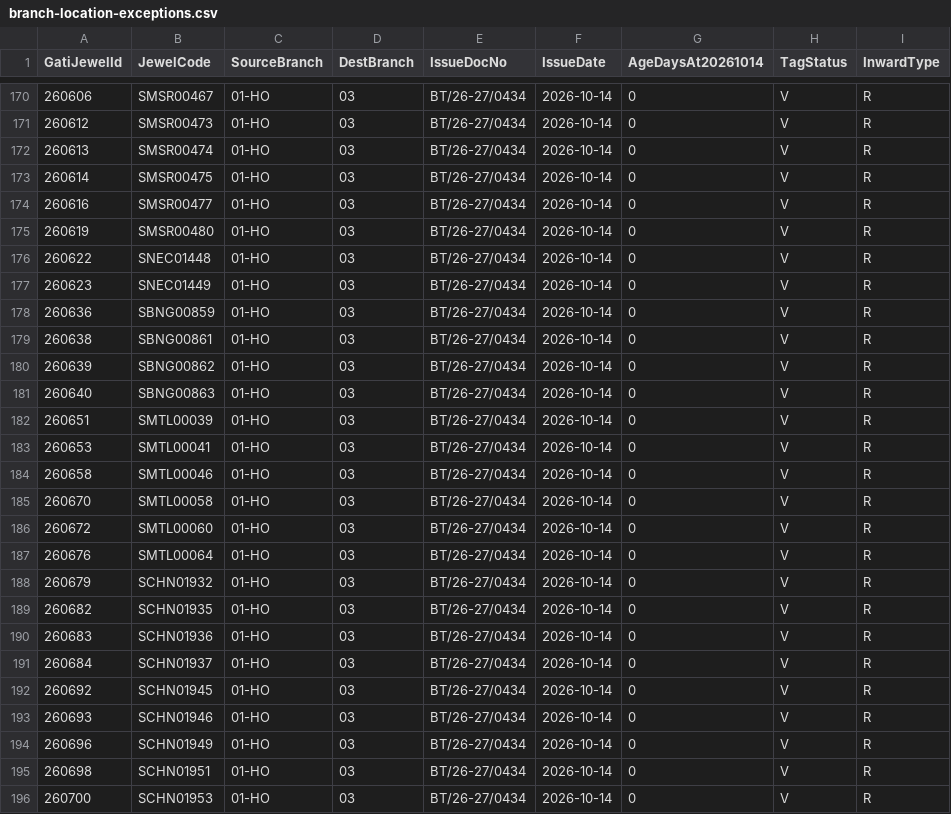
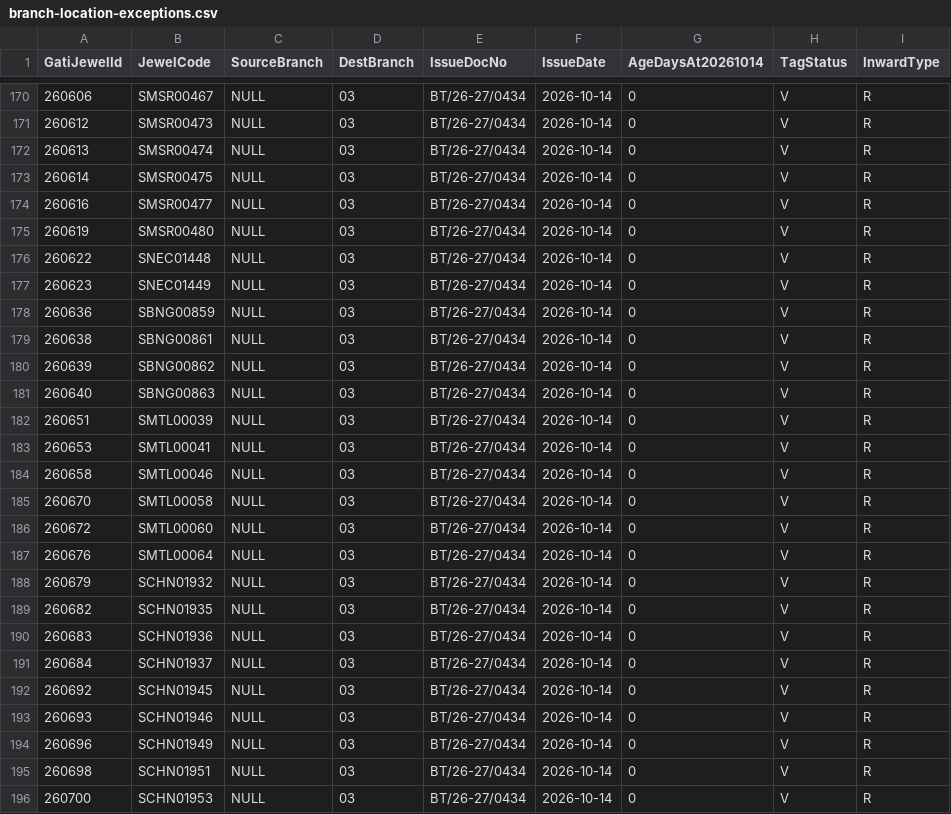
Before and after one commit to Trivo-Solutions/ERP, a CSV file: docs/gati-migration/branch-location-exceptions.csv, drawn as a sheet; only a part is shown, gaps mark what is left out; the diff covers the shown part only; the diff names each change by its address in the sheet, - before the commit and + after, or states it on an @@ line.

```diff
--- a/docs/gati-migration/branch-location-exceptions.csv
+++ b/docs/gati-migration/branch-location-exceptions.csv
-C170:C196 (SourceBranch): 01-HO
+C170:C196 (SourceBranch): NULL
```
Also changed, not shown: 38 edited cells elsewhere in this file, docs/gati-migration/source-to-target-mapping.csv, 9 other files.
